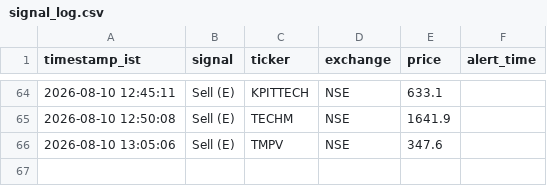
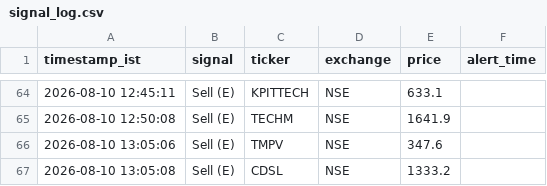
Before and after one commit to sisir6685/nse-alert-bot, a CSV file: loken_relay/signal_log.csv, drawn as a sheet; only a part is shown, gaps mark what is left out.

Commit message:
Log signal: Sell (E) CDSL [skip ci]

```diff
--- a/loken_relay/signal_log.csv
+++ b/loken_relay/signal_log.csv
@@ -66 +66,2 @@ timestamp_ist,signal,ticker,exchange,price,alert_time
 2026-08-10 13:05:06,Sell (E),TMPV,NSE,347.6
+2026-08-10 13:05:08,Sell (E),CDSL,NSE,1333.2
```
